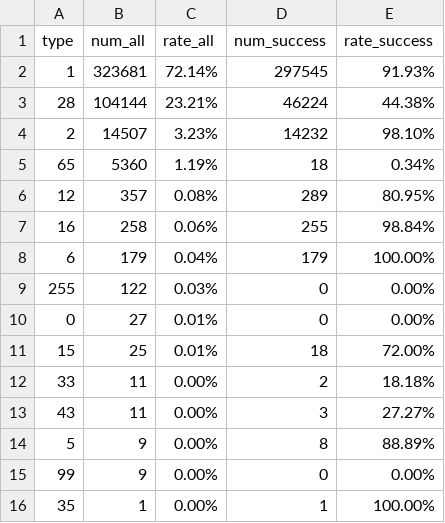
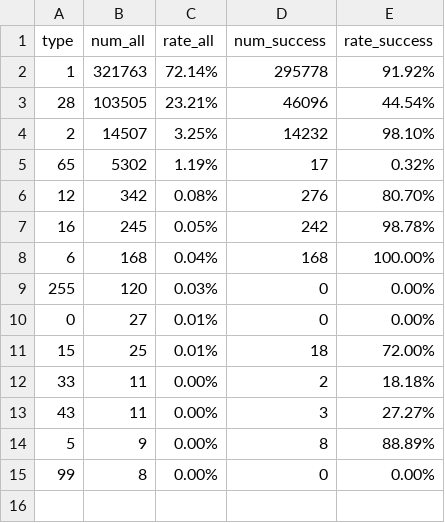
Before and after one commit to zengxiaomenger/230718DNSFail, a CSV file: result_data/1_type.csv, drawn as a sheet.

```diff
--- a/result_data/1_type.csv
+++ b/result_data/1_type.csv
@@ -1,10 +1,10 @@
 type,num_all,rate_all,num_success,rate_success
-1,323681,72.14%,297545,91.93%
-28,104144,23.21%,46224,44.38%
-2,14507,3.23%,14232,98.10%
-65,5360,1.19%,18,0.34%
-12,357,0.08%,289,80.95%
-16,258,0.06%,255,98.84%
-6,179,0.04%,179,100.00%
-255,122,0.03%,0,0.00%
+1,321763,72.14%,295778,91.92%
+28,103505,23.21%,46096,44.54%
+2,14507,3.25%,14232,98.10%
+65,5302,1.19%,17,0.32%
+12,342,0.08%,276,80.70%
+16,245,0.05%,242,98.78%
+6,168,0.04%,168,100.00%
+255,120,0.03%,0,0.00%
 0,27,0.01%,0,0.00%
@@ -14,3 +14,2 @@ type,num_all,rate_all,num_success,rate_success
 5,9,0.00%,8,88.89%
-99,9,0.00%,0,0.00%
-35,1,0.00%,1,100.00%
+99,8,0.00%,0,0.00%
```
Also changed, not shown: result_data/2_domain_a.csv, result_data/2_domain_a_frequent.csv, 8 other files.
